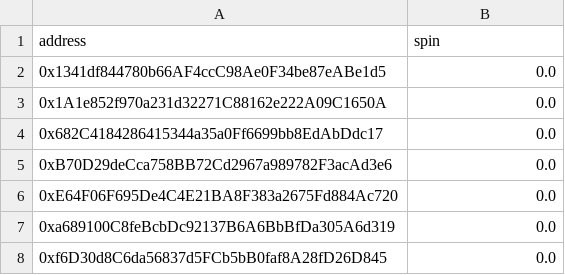
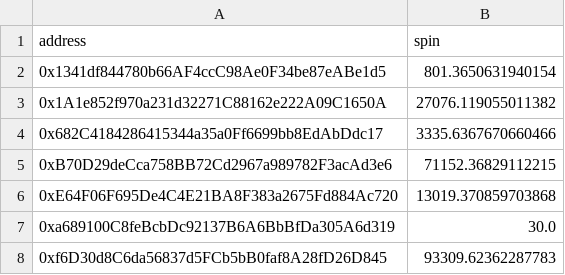
Before and after one commit to gyrostable/aura_gauge_vote_scanner, a CSV file: results/emissions_0x3220c1c5c2a02676e9df058cdd576a474ace75f183616d53bd0f5106aeb20cd5.csv, drawn as a sheet; the diff names each change by its address in the sheet, - before the commit and + after, or states it on an @@ line.

Commit message:
some older emissions

```diff
--- a/results/emissions_0x3220c1c5c2a02676e9df058cdd576a474ace75f183616d53bd0f5106aeb20cd5.csv
+++ b/results/emissions_0x3220c1c5c2a02676e9df058cdd576a474ace75f183616d53bd0f5106aeb20cd5.csv
-B2 (spin): 0.0
+B2 (spin): 801.3650631940154
-B3 (spin): 0.0
+B3 (spin): 27076.119055011382
-B4 (spin): 0.0
+B4 (spin): 3335.6367670660466
-B5 (spin): 0.0
+B5 (spin): 71152.36829112215
-B6 (spin): 0.0
+B6 (spin): 13019.370859703868
-B7 (spin): 0.0
+B7 (spin): 30.0
-B8 (spin): 0.0
+B8 (spin): 93309.62362287783
```
Also changed, not shown: 1 other file.
